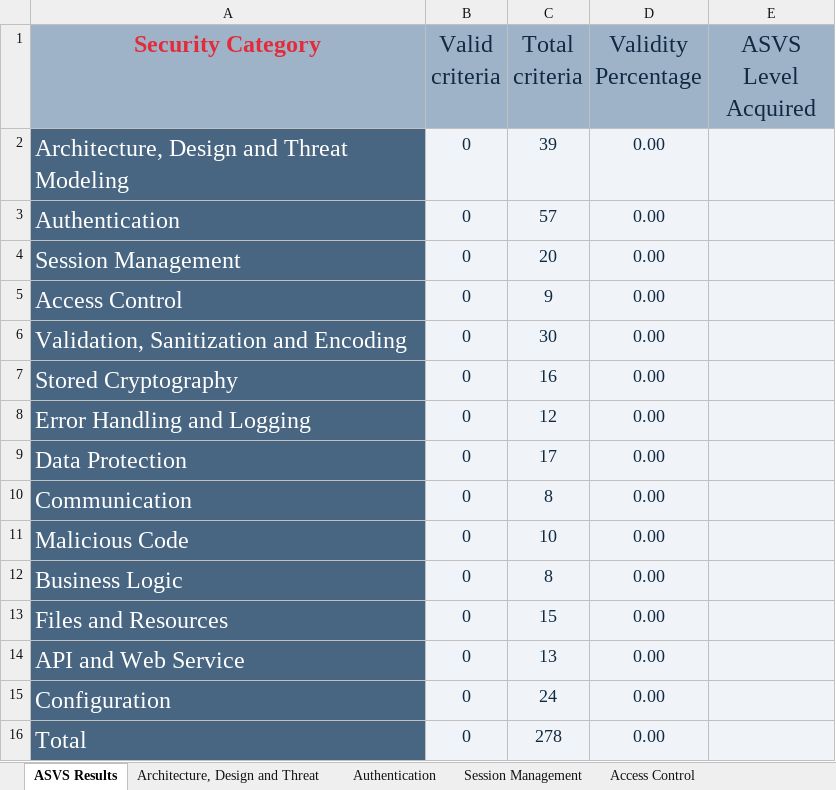
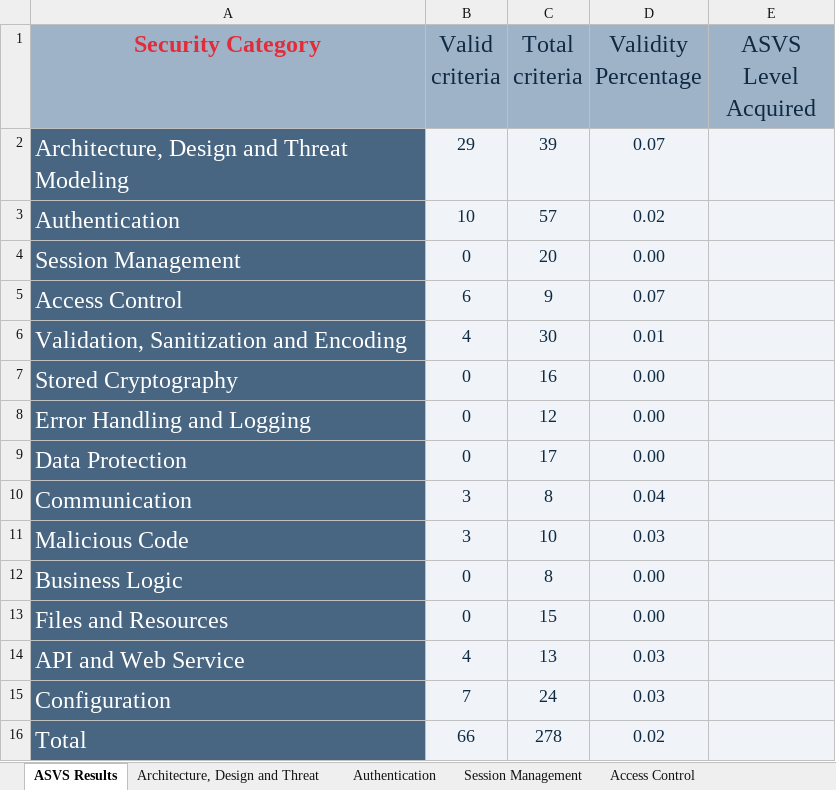
Before and after one commit to JoaoMonteiro20/desofs2025_t-hu_crr_4, an Excel workbook: Deliverables/v4-ASVS-checklist-en.xlsx, sheet ASVS Results, drawn as a sheet; values as stored, in another font and other column widths than the file's, no borders; charts and pictures not drawn; the diff names each change by its address in the sheet, - before the commit and + after, or states it on an @@ line.

```diff
--- a/Deliverables/v4-ASVS-checklist-en.xlsx (sheet ASVS Results)
+++ b/Deliverables/v4-ASVS-checklist-en.xlsx (sheet ASVS Results)
-B2 (Valid criteria): 0
+B2 (Valid criteria): 29
-D2 (Validity Percentage): 0.00
+D2 (Validity Percentage): 0.07
-B3 (Valid criteria): 0
+B3 (Valid criteria): 10
-D3 (Validity Percentage): 0.00
+D3 (Validity Percentage): 0.02
-B5 (Valid criteria): 0
+B5 (Valid criteria): 6
-D5 (Validity Percentage): 0.00
+D5 (Validity Percentage): 0.07
-B6 (Valid criteria): 0
+B6 (Valid criteria): 4
-D6 (Validity Percentage): 0.00
+D6 (Validity Percentage): 0.01
-B10:B11 (Valid criteria): 0
+B10:B11 (Valid criteria): 3
-D10 (Validity Percentage): 0.00
+D10 (Validity Percentage): 0.04
-D11 (Validity Percentage): 0.00
+D11 (Validity Percentage): 0.03
-B14 (Valid criteria): 0
+B14 (Valid criteria): 4
-D14:D15 (Validity Percentage): 0.00
+D14:D15 (Validity Percentage): 0.03
-B15 (Valid criteria): 0
+B15 (Valid criteria): 7
-B16 (Valid criteria): 0
+B16 (Valid criteria): 66
-D16 (Validity Percentage): 0.00
+D16 (Validity Percentage): 0.02
```
Also changed, not shown: sheet Architecture, Design and Threat, sheet Authentication, sheet Configuration, sheet Access Control, sheet Validation, Sanitization and En, sheet API and Web Service, 2 more sheets, charts or pictures.
